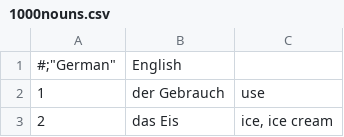
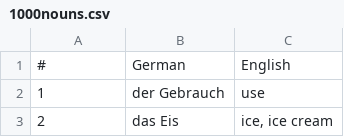
Before and after one commit to sherifkandeel/Deutsching, a CSV file: 1000-words-list/1000nouns.csv, drawn as a sheet; only a part is shown.

Commit message:
Update 1000nouns.csv

```diff
--- a/1000-words-list/1000nouns.csv
+++ b/1000-words-list/1000nouns.csv
@@ -1,2 +1,2 @@
-"#";"German","English"
+"#","German","English"
 "1	"," der Gebrauch"," use"
```
